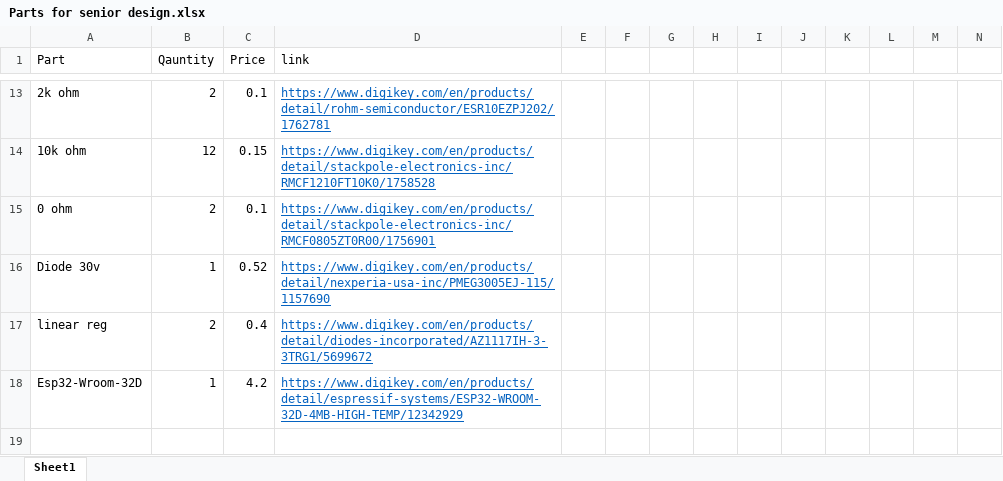
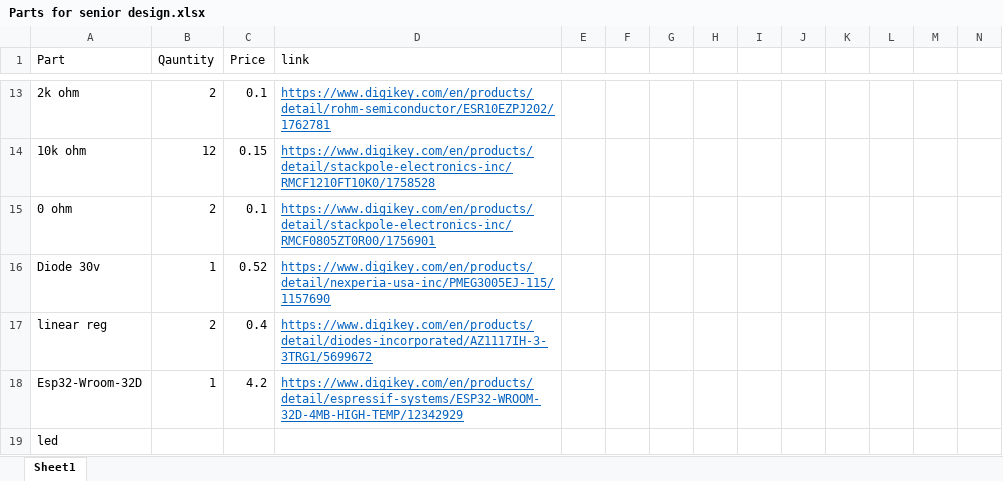
Before and after one commit to c3n3/desg-of-senio, an Excel workbook: Kicad/Parts to order/Parts for senior design.xlsx, sheet Sheet1, drawn as a sheet; only a part is shown, gaps mark what is left out; values as stored, in another font and other column widths than the file's, no borders; rows hold the shown columns only; the diff names each change by its address in the sheet, - before the commit and + after, or states it on an @@ line.

```diff
--- a/Kicad/Parts to order/Parts for senior design.xlsx (sheet Sheet1)
+++ b/Kicad/Parts to order/Parts for senior design.xlsx (sheet Sheet1)
+row 19: led
```
Also changed, not shown: 33 other files.
